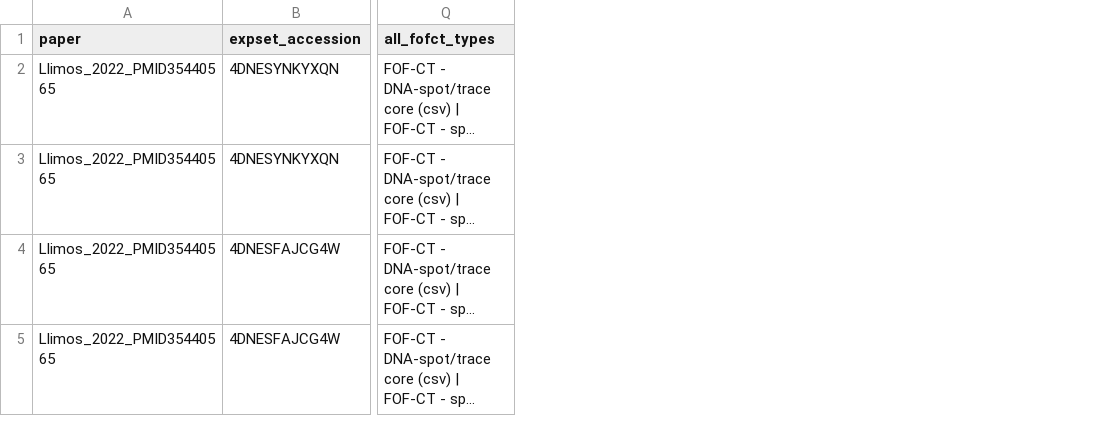
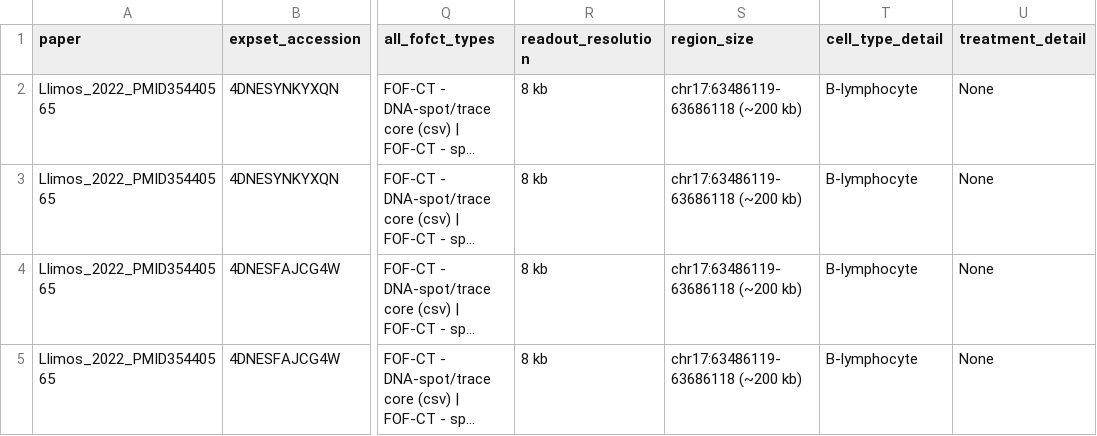
Before and after one commit to Keyan719/4dn-human-multiplexed-fish-metadata, a CSV file: metadata/Llimos_2022_PMID35440565.csv, drawn as a sheet; only a part is shown, gaps mark what is left out; long unchanged cells end in …; the diff names each change by its address in the sheet, - before the commit and + after, or states it on an @@ line.

Commit message:
Add 4 new columns to Llimos_2022_PMID35440565.csv

```diff
--- a/metadata/Llimos_2022_PMID35440565.csv
+++ b/metadata/Llimos_2022_PMID35440565.csv
+column R (readout_resolution), rows 2-5: all 8 kb
+column S (region_size), rows 2-5: all chr17:63486119-63686118 (~200 kb)
+column T (cell_type_detail), rows 2-5: all B-lymphocyte
+column U (treatment_detail), rows 2-5: all None
```
